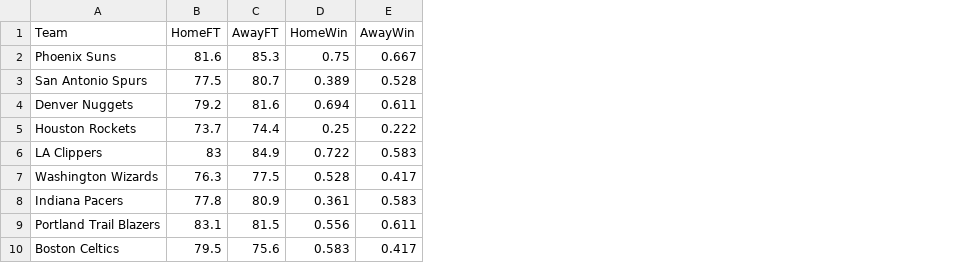
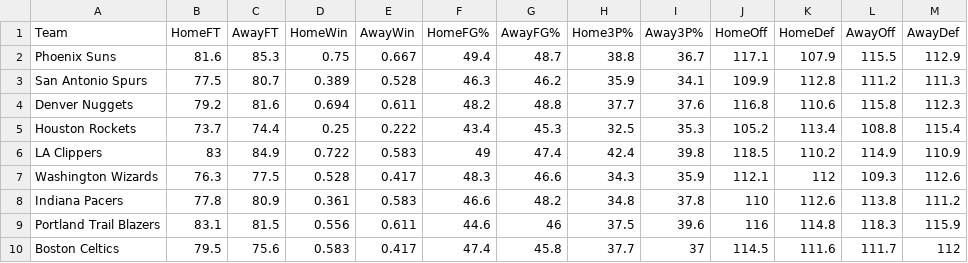
Before and after one commit to AlexHuntWSU/NBA-Data, a CSV file: 2020 - 21 NBA Stats.csv, drawn as a sheet; only a part is shown; the diff names each change by its address in the sheet, - before the commit and + after, or states it on an @@ line.

Commit message:
Add files via upload

```diff
--- a/2020 - 21 NBA Stats.csv
+++ b/2020 - 21 NBA Stats.csv
+column F (HomeFG%), rows 2-10: 49.4 | 46.3 | 48.2 | 43.4 | 49 | 48.3 | 46.6 | 44.6 | 47.4
+column G (AwayFG%), rows 2-10: 48.7 | 46.2 | 48.8 | 45.3 | 47.4 | 46.6 | 48.2 | 46 | 45.8
+column H (Home3P%), rows 2-10: 38.8 | 35.9 | 37.7 | 32.5 | 42.4 | 34.3 | 34.8 | 37.5 | 37.7
+column I (Away3P%), rows 2-10: 36.7 | 34.1 | 37.6 | 35.3 | 39.8 | 35.9 | 37.8 | 39.6 | 37
+column J (HomeOff), rows 2-10: 117.1 | 109.9 | 116.8 | 105.2 | 118.5 | 112.1 | 110 | 116 | 114.5
+column K (HomeDef), rows 2-10: 107.9 | 112.8 | 110.6 | 113.4 | 110.2 | 112 | 112.6 | 114.8 | 111.6
+column L (AwayOff), rows 2-10: 115.5 | 111.2 | 115.8 | 108.8 | 114.9 | 109.3 | 113.8 | 118.3 | 111.7
+column M (AwayDef), rows 2-10: 112.9 | 111.3 | 112.3 | 115.4 | 110.9 | 112.6 | 111.2 | 115.9 | 112
```
